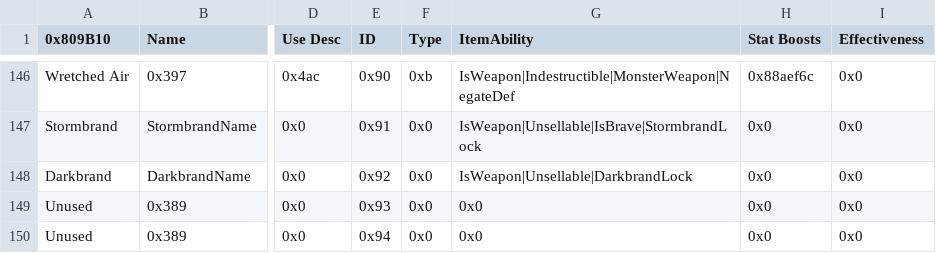
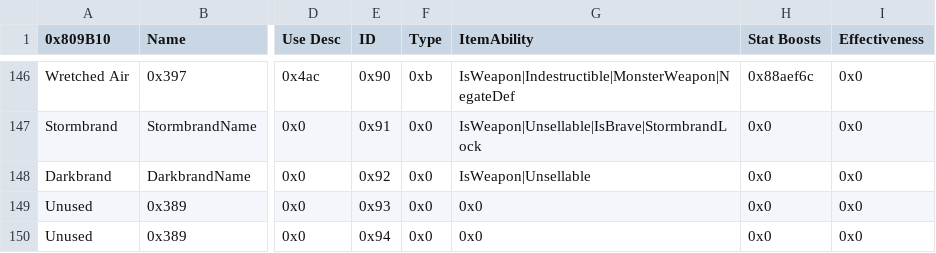
Before and after one commit to legendofloog/Teleshack-II, a CSV file: Tables/NightmareModules/Items/ItemTable.csv, drawn as a sheet; only a part is shown, gaps mark what is left out; the diff names each change by its address in the sheet, - before the commit and + after, or states it on an @@ line.

Commit message:
Update ItemTable.csv

```diff
--- a/Tables/NightmareModules/Items/ItemTable.csv
+++ b/Tables/NightmareModules/Items/ItemTable.csv
-G148 (ItemAbility): IsWeapon|Unsellable|DarkbrandLock
+G148 (ItemAbility): IsWeapon|Unsellable
```
